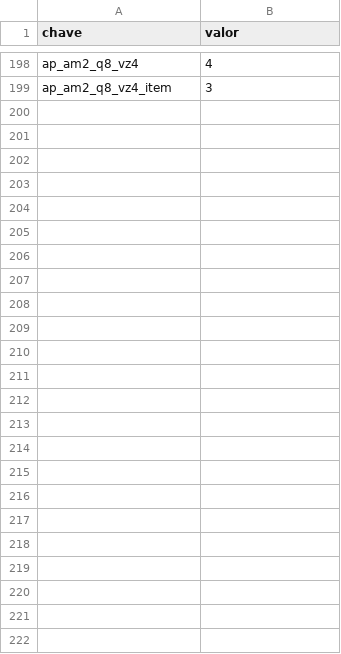
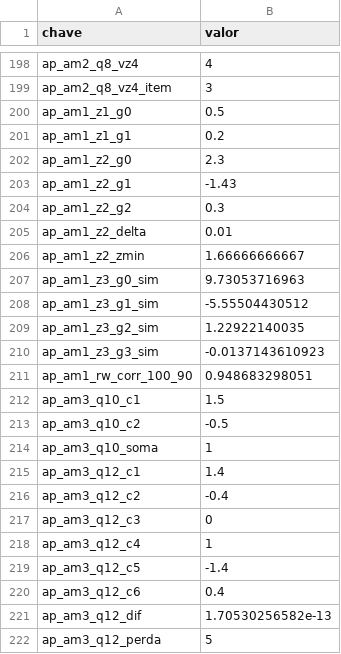
Before and after one commit to fcarva/series-temporais, a CSV file: resultados/ap.csv, drawn as a sheet; only a part is shown, gaps mark what is left out; the diff names each change by its address in the sheet, - before the commit and + after, or states it on an @@ line.

```diff
--- a/resultados/ap.csv
+++ b/resultados/ap.csv
+row 200: ap_am1_z1_g0 | 0.5
+row 201: ap_am1_z1_g1 | 0.2
+row 202: ap_am1_z2_g0 | 2.3
+row 203: ap_am1_z2_g1 | -1.43
+row 204: ap_am1_z2_g2 | 0.3
+row 205: ap_am1_z2_delta | 0.01
+row 206: ap_am1_z2_zmin | 1.66666666667
+row 207: ap_am1_z3_g0_sim | 9.73053716963
+row 208: ap_am1_z3_g1_sim | -5.55504430512
+row 209: ap_am1_z3_g2_sim | 1.22922140035
+row 210: ap_am1_z3_g3_sim | -0.0137143610923
+row 211: ap_am1_rw_corr_100_90 | 0.948683298051
+row 212: ap_am3_q10_c1 | 1.5
+row 213: ap_am3_q10_c2 | -0.5
+row 214: ap_am3_q10_soma | 1
+row 215: ap_am3_q12_c1 | 1.4
+row 216: ap_am3_q12_c2 | -0.4
+row 217: ap_am3_q12_c3 | 0
+row 218: ap_am3_q12_c4 | 1
+row 219: ap_am3_q12_c5 | -1.4
+row 220: ap_am3_q12_c6 | 0.4
+row 221: ap_am3_q12_dif | 1.70530256582e-13
+row 222: ap_am3_q12_perda | 5
```
Also changed, not shown: 10 other files.
